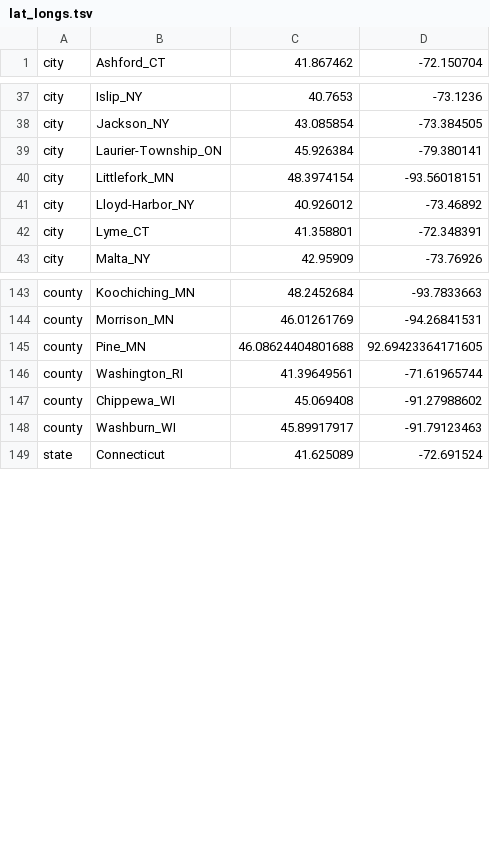
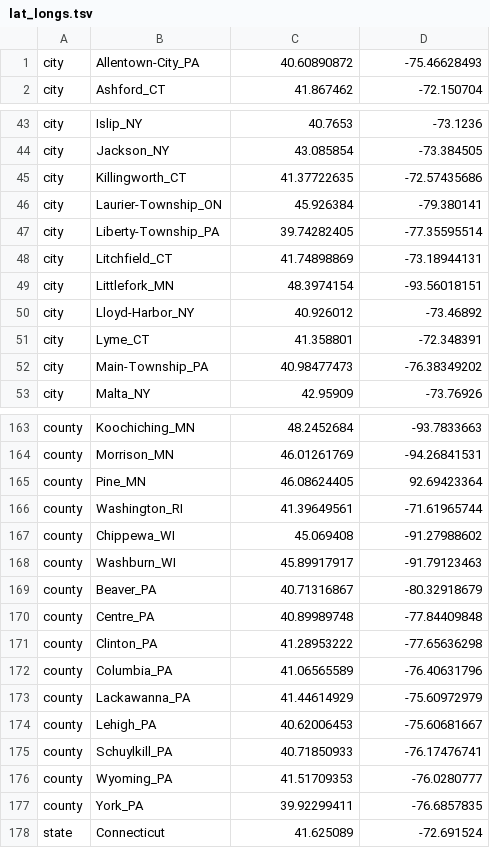
Before and after one commit to grubaughlab/powassan-genomics, a TSV file: auspice/All_config-data/config/lat_longs.tsv, drawn as a sheet; only a part is shown, gaps mark what is left out; the diff covers the shown part only.

Commit message:
Update

```diff
--- a/auspice/All_config-data/config/lat_longs.tsv
+++ b/auspice/All_config-data/config/lat_longs.tsv
@@ -1 +1,2 @@
+city	Allentown-City_PA	40.60890872	-75.46628493
 city	Ashford_CT	41.867462	-72.150704
@@ -38,3 +44,6 @@ city	Islip_NY	40.7653	-73.1236
 city	Jackson_NY	43.085854	-73.384505
+city	Killingworth_CT	41.37722635	-72.57435686
 city	Laurier-Township_ON	45.926384	-79.380141
+city	Liberty-Township_PA	39.74282405	-77.35595514
+city	Litchfield_CT	41.74898869	-73.18944131
 city	Littlefork_MN	48.3974154	-93.56018151
@@ -42,2 +51,3 @@ city	Lloyd-Harbor_NY	40.926012	-73.46892
 city	Lyme_CT	41.358801	-72.348391
+city	Main-Township_PA	40.98477473	-76.38349202
 city	Malta_NY	42.95909	-73.76926
@@ -144,3 +164,3 @@ county	Koochiching_MN	48.2452684	-93.7833663
 county	Morrison_MN	46.01261769	-94.26841531
-county	Pine_MN	46.08624404801688	92.69423364171605
+county	Pine_MN	46.08624405	92.69423364
 county	Washington_RI	41.39649561	-71.61965744
@@ -148,2 +168,11 @@ county	Chippewa_WI	45.069408	-91.27988602
 county	Washburn_WI	45.89917917	-91.79123463
+county	Beaver_PA	40.71316867	-80.32918679
+county	Centre_PA	40.89989748	-77.84409848
+county	Clinton_PA	41.28953222	-77.65636298
+county	Columbia_PA	41.06565589	-76.40631796
+county	Lackawanna_PA	41.44614929	-75.60972979
+county	Lehigh_PA	40.62006453	-75.60681667
+county	Schuylkill_PA	40.71850933	-76.17476741
+county	Wyoming_PA	41.51709353	-76.0280777
+county	York_PA	39.92299411	-76.6857835
 state	Connecticut	41.625089	-72.691524
```
Also changed, not shown: 16 added rows and 13 edited cells elsewhere in this file.
